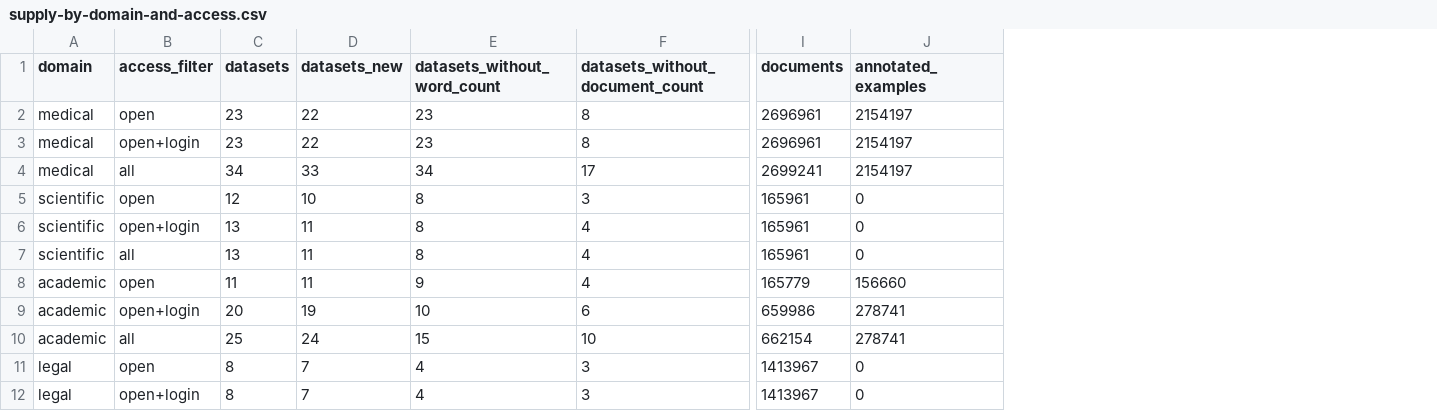
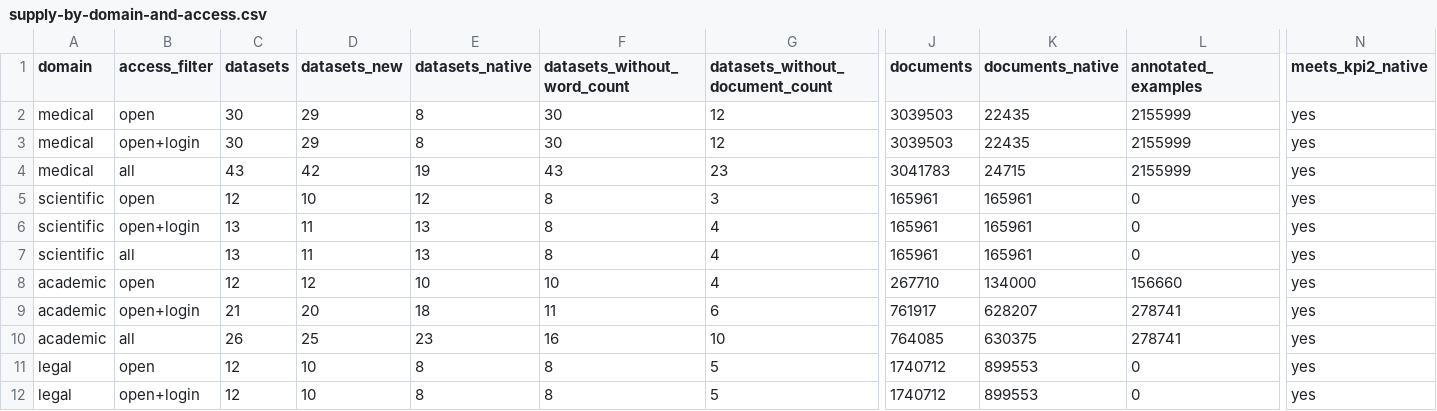
Before and after one commit to eriknovak/SLM4IE, a CSV file: experiments/data/data-landscape-slovenian/tables/supply-by-domain-and-access.csv, drawn as a sheet; only a part is shown, gaps mark what is left out; addresses are those after the commit; the diff covers the shown part only; the diff names each change by its address in the sheet, - before the commit and + after, or states it on an @@ line.

Commit message:
feat(data-landscape): separate native Slovene text from machine output
Medicine clears KPI 2 by two orders of magnitude, so the first catalogue read
as if the hypothesis held. It does not: 3.04M of the domain's open documents
are instruction sets and machine-translated material, and 22,435 were written
in Slovene. D11 adds a provenance column read from each row's own name and
notes, and the per-domain totals now carry the native count beside the full
one, with a figure that puts the two side by side.

A second pass over the Hugging Face family (M2) adds 15 rows the first pass
missed, among them FinePDFs and Legal-mC4, which the project already
downloads. Their absence showed the first pass had curated the 657-repository
harvest too tightly rather than searched too narrowly, so the harvest itself
is now kept as evidence and a third pass re-reads it.

Records findings F1-F5, the book entry, the glossary terms a cold reader
needs, and rebuilds report.html against a build_report.py refreshed from the
skill.

```diff
--- a/experiments/data/data-landscape-slovenian/tables/supply-by-domain-and-access.csv
+++ b/experiments/data/data-landscape-slovenian/tables/supply-by-domain-and-access.csv
+column E (datasets_native), rows 2-12: 8 | 8 | 19 | 12 | 13 | 13 | 10 | 18 | 23 | 8 | 8
+column K (documents_native), rows 2-12: 22435 | 22435 | 24715 | 165961 | 165961 | 165961 | 134000 | 628207 | 630375 | 899553 | 899553
+column N (meets_kpi2_native), rows 2-12: all yes
-C2:C3 (datasets): 23
+C2:C3 (datasets): 30
-D2:D3 (datasets_new): 22
+D2:D3 (datasets_new): 29
-F2:F3 (datasets_without_word_count): 23
+F2:F3 (datasets_without_word_count): 30
-G2:G3 (datasets_without_document_count): 8
+G2:G3 (datasets_without_document_count): 12
-J2:J3 (documents): 2696961
+J2:J3 (documents): 3039503
-L2:L4 (annotated_examples): 2154197
+L2:L4 (annotated_examples): 2155999
-C4 (datasets): 34
+C4 (datasets): 43
-D4 (datasets_new): 33
+D4 (datasets_new): 42
-F4 (datasets_without_word_count): 34
+F4 (datasets_without_word_count): 43
-G4 (datasets_without_document_count): 17
+G4 (datasets_without_document_count): 23
-J4 (documents): 2699241
+J4 (documents): 3041783
-C8 (datasets): 11
+C8 (datasets): 12
-D8 (datasets_new): 11
+D8 (datasets_new): 12
-F8 (datasets_without_word_count): 9
+F8 (datasets_without_word_count): 10
-J8 (documents): 165779
+J8 (documents): 267710
-C9 (datasets): 20
+C9 (datasets): 21
-D9 (datasets_new): 19
+D9 (datasets_new): 20
-F9 (datasets_without_word_count): 10
+F9 (datasets_without_word_count): 11
-J9 (documents): 659986
+J9 (documents): 761917
-C10 (datasets): 25
+C10 (datasets): 26
-D10 (datasets_new): 24
+D10 (datasets_new): 25
-F10 (datasets_without_word_count): 15
+F10 (datasets_without_word_count): 16
-J10 (documents): 662154
+J10 (documents): 764085
-C11:C12 (datasets): 8
+C11:C12 (datasets): 12
-D11:D12 (datasets_new): 7
+D11:D12 (datasets_new): 10
-F11:F12 (datasets_without_word_count): 4
+F11:F12 (datasets_without_word_count): 8
-G11:G12 (datasets_without_document_count): 3
+G11:G12 (datasets_without_document_count): 5
-J11:J12 (documents): 1413967
+J11:J12 (documents): 1740712
```
Also changed, not shown: 33 edited cells elsewhere in this file, experiments/data/data-landscape-slovenian/tables/catalogue-medical-other-languages.csv, 15 other files.
